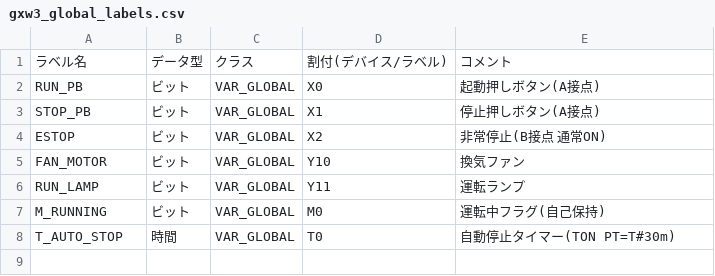
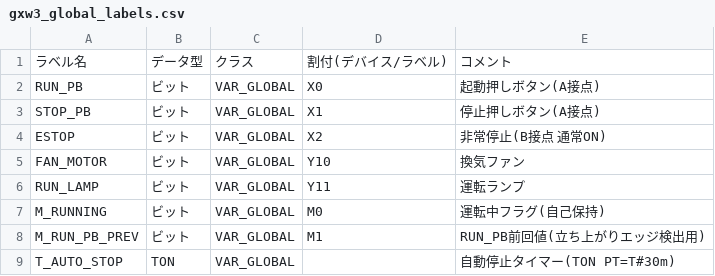
Before and after one commit to mongolyy/gen-ai-ladder-program-sample, a CSV file: examples/fan_timer/gxw3_global_labels.csv, drawn as a sheet.

```diff
--- a/examples/fan_timer/gxw3_global_labels.csv
+++ b/examples/fan_timer/gxw3_global_labels.csv
@@ -7,2 +7,3 @@ RUN_LAMP,ビット,VAR_GLOBAL,Y11,運転ランプ
 M_RUNNING,ビット,VAR_GLOBAL,M0,運転中フラグ(自己保持)
-T_AUTO_STOP,時間,VAR_GLOBAL,T0,自動停止タイマー(TON PT=T#30m)
+M_RUN_PB_PREV,ビット,VAR_GLOBAL,M1,RUN_PB前回値(立ち上がりエッジ検出用)
+T_AUTO_STOP,TON,VAR_GLOBAL,,自動停止タイマー(TON PT=T#30m)
```
Also changed, not shown: examples/fan_timer/02_device_master.csv, examples/fan_timer/gxw3_device_comments.csv, 11 other files.
